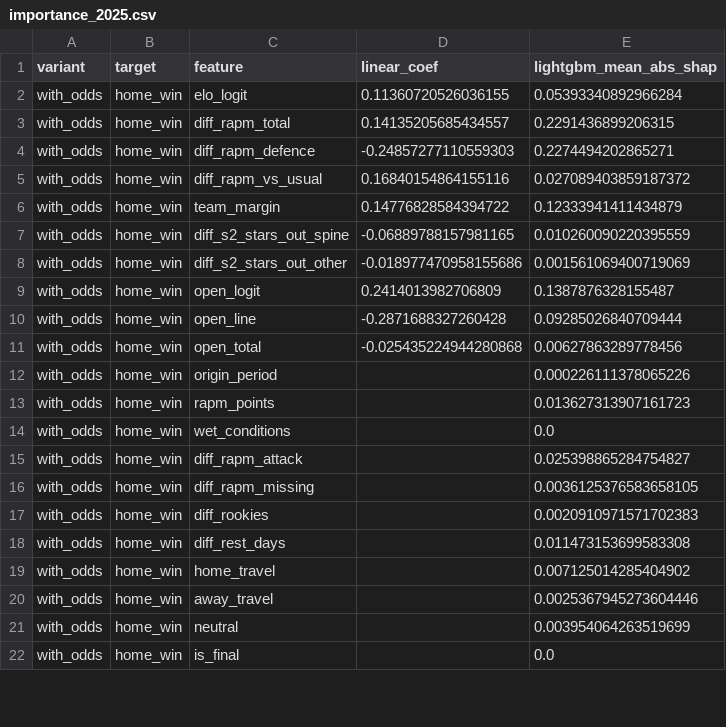
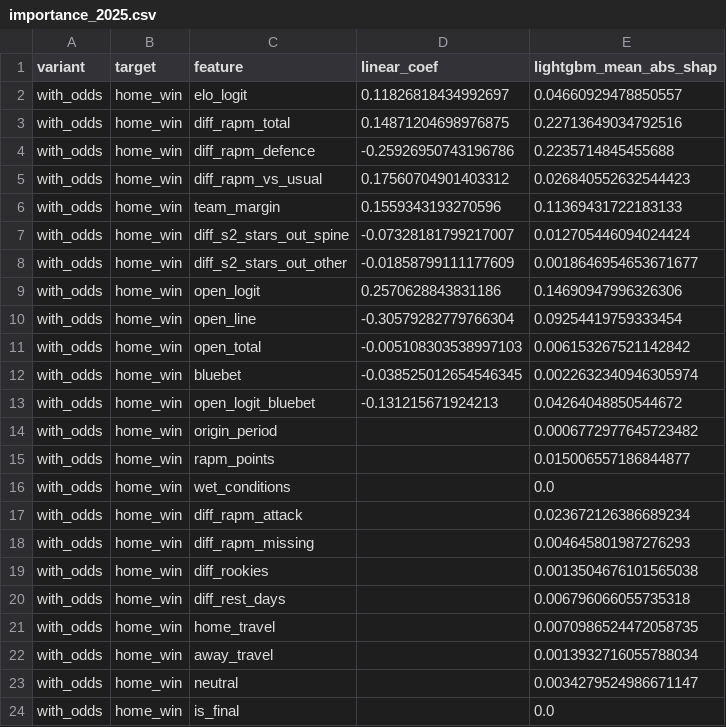
Before and after one commit to stephensung21/nrl-predictor, a CSV file: reports/importance_2025.csv, drawn as a sheet; only a part is shown; the diff covers the shown part only.

```diff
--- a/reports/importance_2025.csv
+++ b/reports/importance_2025.csv
@@ -1,22 +1,24 @@
 variant,target,feature,linear_coef,lightgbm_mean_abs_shap
-with_odds,home_win,elo_logit,0.11360720526036155,0.05393340892966284
-with_odds,home_win,diff_rapm_total,0.14135205685434557,0.2291436899206315
-with_odds,home_win,diff_rapm_defence,-0.24857277110559303,0.2274494202865271
-with_odds,home_win,diff_rapm_vs_usual,0.16840154864155116,0.027089403859187372
-with_odds,home_win,team_margin,0.14776828584394722,0.12333941411434879
-with_odds,home_win,diff_s2_stars_out_spine,-0.06889788157981165,0.010260090220395559
-with_odds,home_win,diff_s2_stars_out_other,-0.018977470958155686,0.001561069400719069
-with_odds,home_win,open_logit,0.2414013982706809,0.1387876328155487
-with_odds,home_win,open_line,-0.2871688327260428,0.09285026840709444
-with_odds,home_win,open_total,-0.025435224944280868,0.00627863289778456
-with_odds,home_win,origin_period,,0.000226111378065226
-with_odds,home_win,rapm_points,,0.013627313907161723
+with_odds,home_win,elo_logit,0.11826818434992697,0.04660929478850557
+with_odds,home_win,diff_rapm_total,0.14871204698976875,0.22713649034792516
+with_odds,home_win,diff_rapm_defence,-0.25926950743196786,0.2235714845455688
+with_odds,home_win,diff_rapm_vs_usual,0.17560704901403312,0.026840552632544423
+with_odds,home_win,team_margin,0.1559343193270596,0.11369431722183133
+with_odds,home_win,diff_s2_stars_out_spine,-0.07328181799217007,0.012705446094024424
+with_odds,home_win,diff_s2_stars_out_other,-0.01858799111177609,0.0018646954653671677
+with_odds,home_win,open_logit,0.2570628843831186,0.14690947996326306
+with_odds,home_win,open_line,-0.30579282779766304,0.09254419759333454
+with_odds,home_win,open_total,-0.005108303538997103,0.006153267521142842
+with_odds,home_win,bluebet,-0.038525012654546345,0.0022632340946305974
+with_odds,home_win,open_logit_bluebet,-0.131215671924213,0.04264048850544672
+with_odds,home_win,origin_period,,0.0006772977645723482
+with_odds,home_win,rapm_points,,0.015006557186844877
 with_odds,home_win,wet_conditions,,0.0
-with_odds,home_win,diff_rapm_attack,,0.025398865284754827
-with_odds,home_win,diff_rapm_missing,,0.0036125376583658105
-with_odds,home_win,diff_rookies,,0.0020910971571702383
-with_odds,home_win,diff_rest_days,,0.011473153699583308
-with_odds,home_win,home_travel,,0.007125014285404902
-with_odds,home_win,away_travel,,0.0025367945273604446
-with_odds,home_win,neutral,,0.003954064263519699
+with_odds,home_win,diff_rapm_attack,,0.023672126386689234
+with_odds,home_win,diff_rapm_missing,,0.004645801987276293
+with_odds,home_win,diff_rookies,,0.0013504676101565038
+with_odds,home_win,diff_rest_days,,0.006796066055735318
+with_odds,home_win,home_travel,,0.0070986524472058735
+with_odds,home_win,away_travel,,0.0013932716055788034
+with_odds,home_win,neutral,,0.0034279524986671147
 with_odds,home_win,is_final,,0.0
```
Also changed, not shown: 2 added rows and 27 edited cells elsewhere in this file, reports/backtest_predictions.csv, reports/cv_feature_sets.csv, 12 other files.
